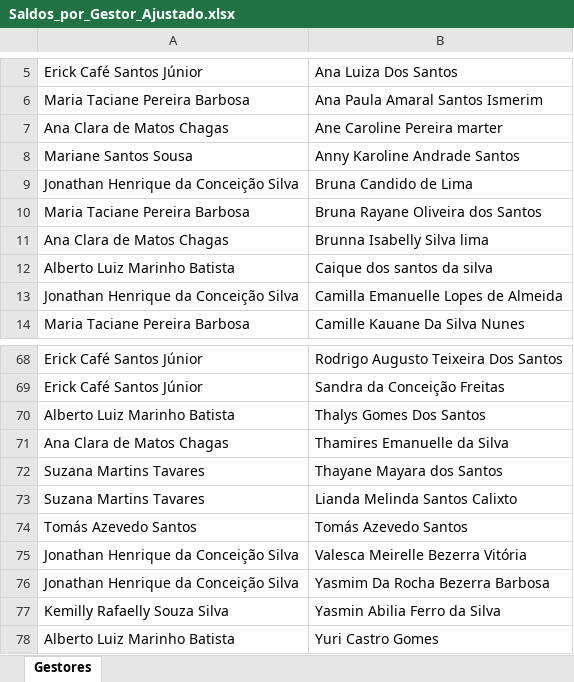
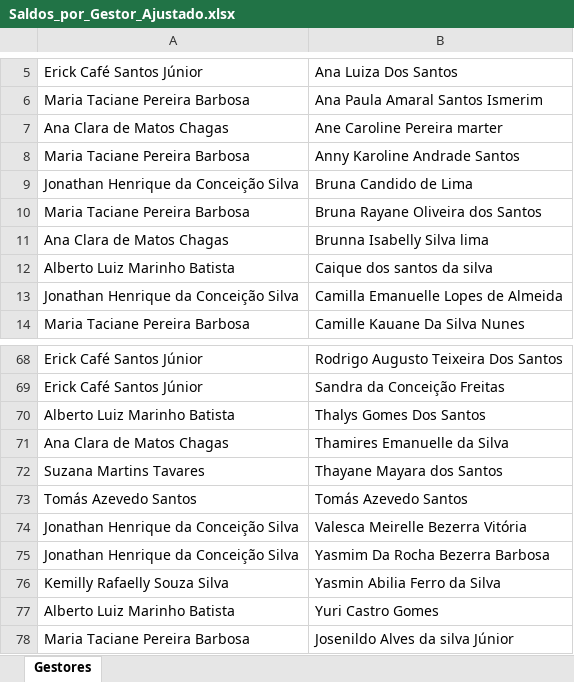
Before and after one commit to alcinadadosti-worspace/relatorioDehours, an Excel workbook: public/Saldos_por_Gestor_Ajustado.xlsx, sheet Gestores, drawn as a sheet; only a part is shown, gaps mark what is left out; the shorter side is filled out with more unchanged rows; values as stored, in another font and other column widths than the file's, no borders; the diff names each change by its address in the sheet, - before the commit and + after, or states it on an @@ line.

```diff
--- a/public/Saldos_por_Gestor_Ajustado.xlsx (sheet Gestores)
+++ b/public/Saldos_por_Gestor_Ajustado.xlsx (sheet Gestores)
-A8: Mariane Santos Sousa
+A8: Maria Taciane Pereira Barbosa
-row 73: Suzana Martins Tavares | Lianda Melinda Santos Calixto
```
Also changed, not shown: 3 other files.
